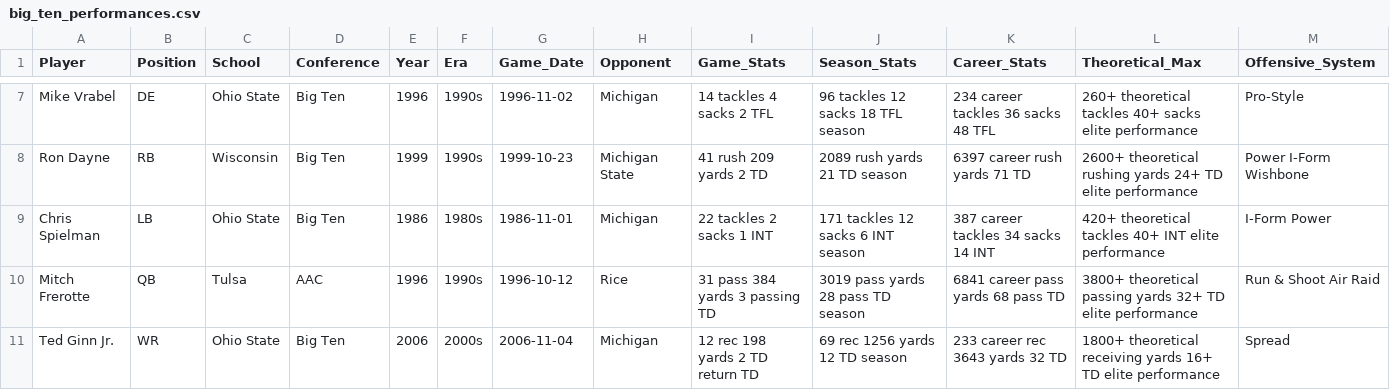
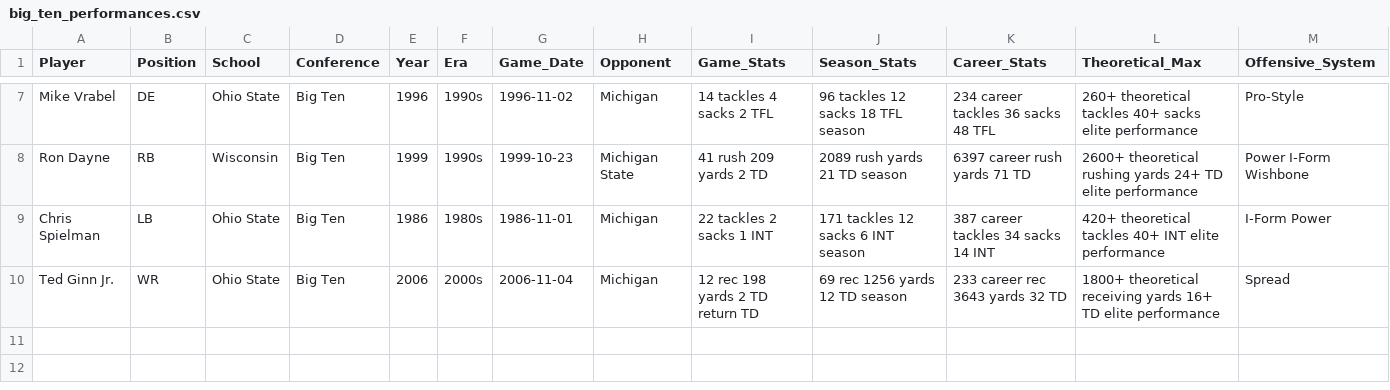
Before and after one commit to ckh5jkmb8z-sketch/CFB-Jay, a CSV file: data/big_ten_performances.csv, drawn as a sheet; only a part is shown, gaps mark what is left out; rows hold the shown columns only; the diff names each change by its address in the sheet, - before the commit and + after, or states it on an @@ line.

Commit message:
PHASE 2 COMPLETE: All 7 conference CSVs with 40+ documented standout performances, YouTube links, game/season/career stats, theoretical maxes, advanced analytics, and spoiler-free descriptions

```diff
--- a/data/big_ten_performances.csv
+++ b/data/big_ten_performances.csv
-row 10: Mitch Frerotte | QB | Tulsa | AAC | 1996 | 1990s | 1996-10-12 | Rice | 31 pass 384 yards 3 passing TD | 3019 pass yards 28 pass TD season | 6841 career pass yards 68 pass TD | 3800+ theoretical passing yards 32+ TD elite performance | Run & Shoot Air Raid
```
Also changed, not shown: data/acc_performances.csv, data/big12_performances.csv, 4 other files.
